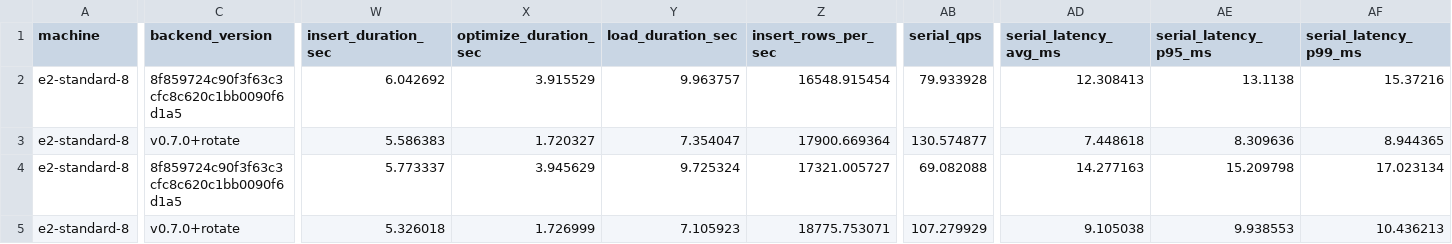
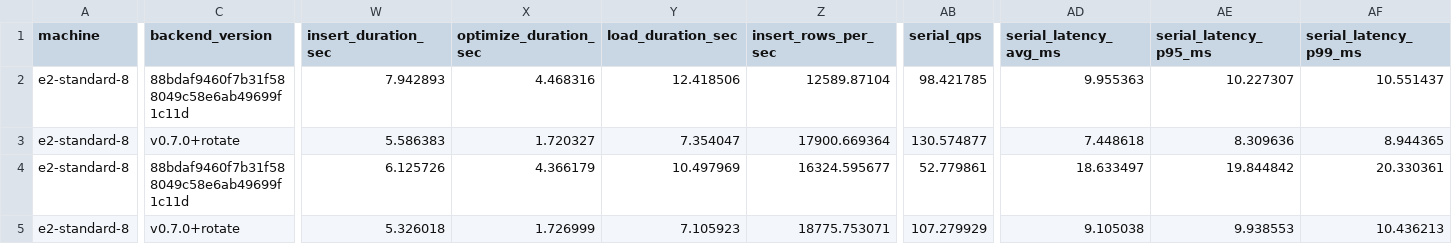
Before and after one commit to gorse-io/xvec, a CSV file: docs/benchmark-flat.csv, drawn as a sheet; only a part is shown, gaps mark what is left out; the diff covers the shown part only; the diff names each change by its address in the sheet, - before the commit and + after, or states it on an @@ line.

```diff
--- a/docs/benchmark-flat.csv
+++ b/docs/benchmark-flat.csv
-C2 (backend_version): 8f859724c90f3f63c3cfc8c620c1bb0090f6d1a5
+C2 (backend_version): 88bdaf9460f7b31f588049c58e6ab49699f1c11d
-W2 (insert_duration_sec): 6.042692
+W2 (insert_duration_sec): 7.942893
-X2 (optimize_duration_sec): 3.915529
+X2 (optimize_duration_sec): 4.468316
-Y2 (load_duration_sec): 9.963757
+Y2 (load_duration_sec): 12.418506
-Z2 (insert_rows_per_sec): 16548.915454
+Z2 (insert_rows_per_sec): 12589.87104
-AB2 (serial_qps): 79.933928
+AB2 (serial_qps): 98.421785
-AD2 (serial_latency_avg_ms): 12.308413
+AD2 (serial_latency_avg_ms): 9.955363
-AE2 (serial_latency_p95_ms): 13.1138
+AE2 (serial_latency_p95_ms): 10.227307
-AF2 (serial_latency_p99_ms): 15.37216
+AF2 (serial_latency_p99_ms): 10.551437
-C4 (backend_version): 8f859724c90f3f63c3cfc8c620c1bb0090f6d1a5
+C4 (backend_version): 88bdaf9460f7b31f588049c58e6ab49699f1c11d
-W4 (insert_duration_sec): 5.773337
+W4 (insert_duration_sec): 6.125726
-X4 (optimize_duration_sec): 3.945629
+X4 (optimize_duration_sec): 4.366179
-Y4 (load_duration_sec): 9.725324
+Y4 (load_duration_sec): 10.497969
-Z4 (insert_rows_per_sec): 17321.005727
+Z4 (insert_rows_per_sec): 16324.595677
-AB4 (serial_qps): 69.082088
+AB4 (serial_qps): 52.779861
-AD4 (serial_latency_avg_ms): 14.277163
+AD4 (serial_latency_avg_ms): 18.633497
-AE4 (serial_latency_p95_ms): 15.209798
+AE4 (serial_latency_p95_ms): 19.844842
-AF4 (serial_latency_p99_ms): 17.023134
+AF4 (serial_latency_p99_ms): 20.330361
```
Also changed, not shown: 58 edited cells elsewhere in this file, docs/benchmark-hnsw.csv, 15 other files.
